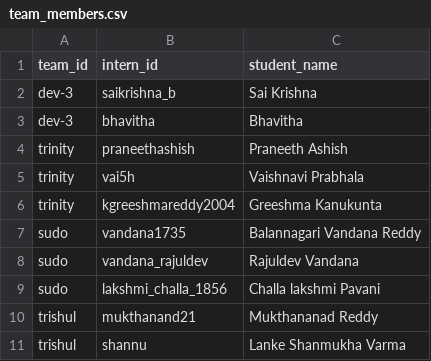
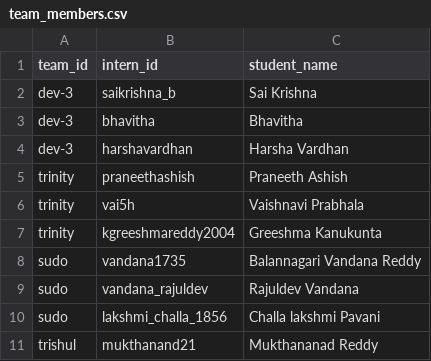
Before and after one commit to SathOps/Activity-Tracker, a CSV file: frontend/public/assets/team_members.csv, drawn as a sheet; only a part is shown; the shorter side is filled out with more unchanged rows; the diff names each change by its address in the sheet, - before the commit and + after, or states it on an @@ line.

Commit message:
fix: added a intern to the list

```diff
--- a/frontend/public/assets/team_members.csv
+++ b/frontend/public/assets/team_members.csv
+row 4: dev-3 | harshavardhan | Harsha Vardhan
```
Also changed, not shown: frontend/public/assets/interns.csv.
